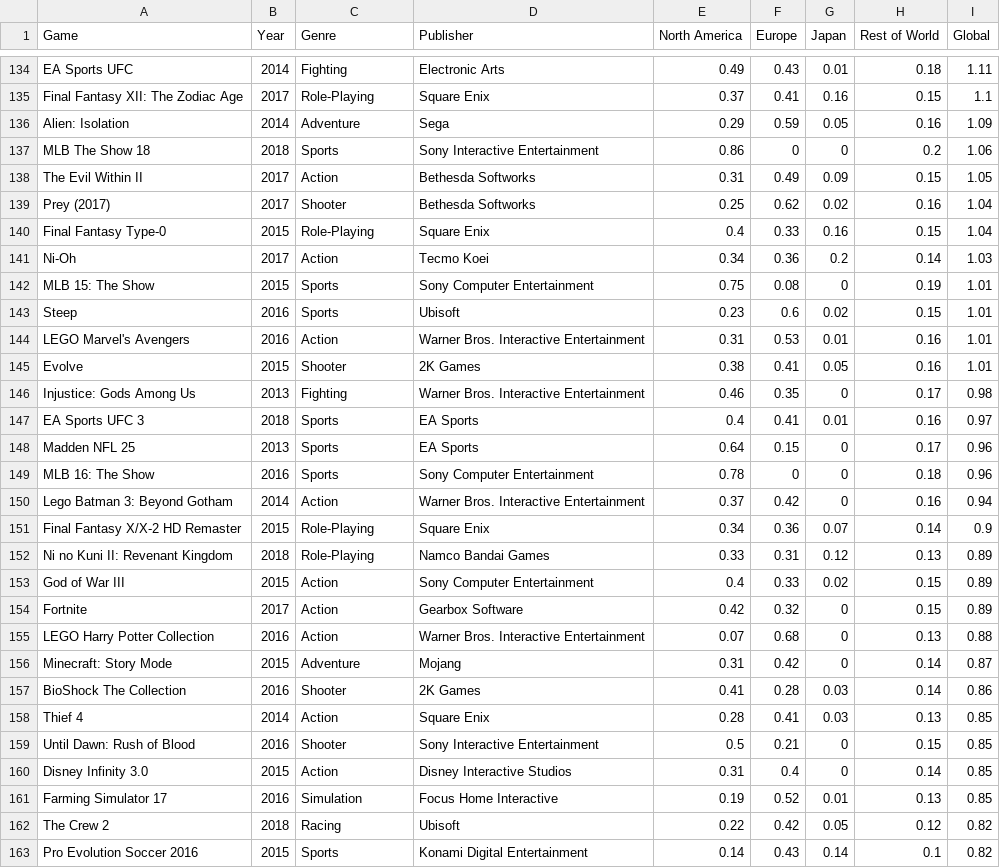
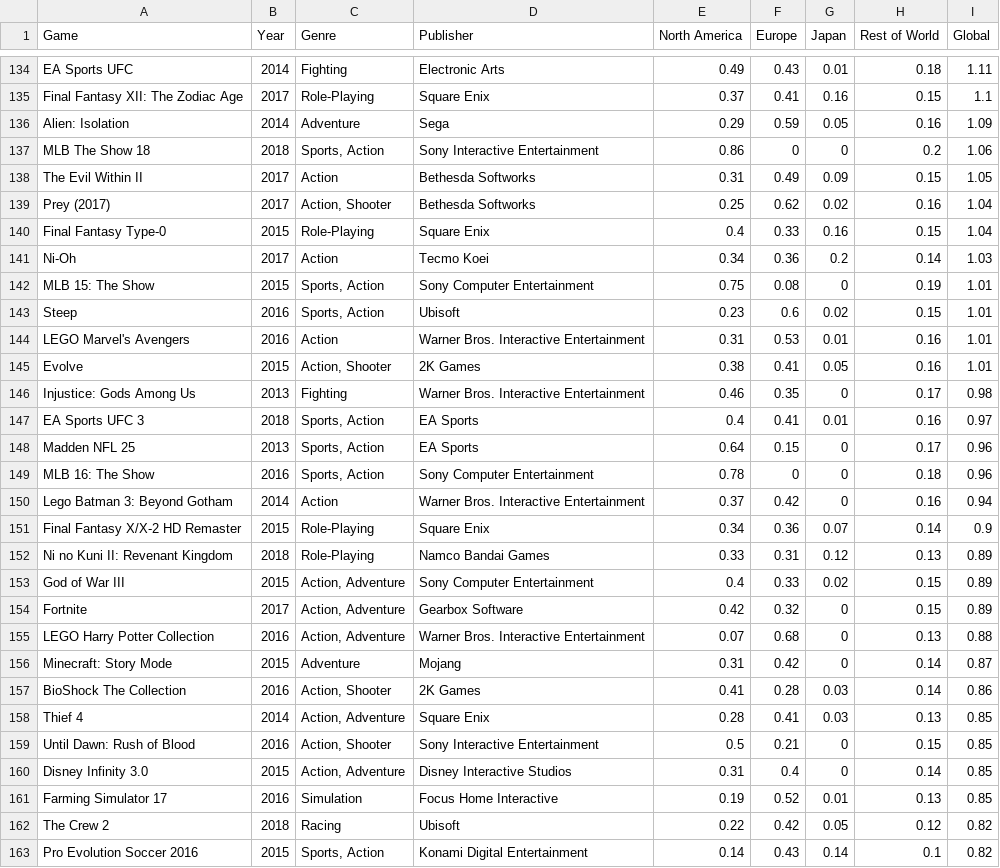
Before and after one commit to HarisSaran/intro_project, a CSV file: db/GamesSales.csv, drawn as a sheet; only a part is shown, gaps mark what is left out; the diff covers the shown part only.

Commit message:
created the genre table and gamegenre table to deal with many to many accociation

```diff
--- a/db/GamesSales.csv
+++ b/db/GamesSales.csv
@@ -136,15 +136,15 @@ Final Fantasy XII: The Zodiac Age,2017,Role-Playing,Square Enix,0.37,0.41,0.16,0
 Alien: Isolation,2014,Adventure,Sega,0.29,0.59,0.05,0.16,1.09
-MLB The Show 18,2018,Sports,Sony Interactive Entertainment,0.86,0,0,0.2,1.06
+MLB The Show 18,2018,"Sports, Action",Sony Interactive Entertainment,0.86,0,0,0.2,1.06
 The Evil Within II,2017,Action,Bethesda Softworks,0.31,0.49,0.09,0.15,1.05
-Prey (2017),2017,Shooter,Bethesda Softworks,0.25,0.62,0.02,0.16,1.04
+Prey (2017),2017,"Action, Shooter",Bethesda Softworks,0.25,0.62,0.02,0.16,1.04
 Final Fantasy Type-0,2015,Role-Playing,Square Enix,0.4,0.33,0.16,0.15,1.04
 Ni-Oh,2017,Action,Tecmo Koei,0.34,0.36,0.2,0.14,1.03
-MLB 15: The Show,2015,Sports,Sony Computer Entertainment,0.75,0.08,0,0.19,1.01
-Steep,2016,Sports,Ubisoft,0.23,0.6,0.02,0.15,1.01
+MLB 15: The Show,2015,"Sports, Action",Sony Computer Entertainment,0.75,0.08,0,0.19,1.01
+Steep,2016,"Sports, Action",Ubisoft,0.23,0.6,0.02,0.15,1.01
 LEGO Marvel's Avengers,2016,Action,Warner Bros. Interactive Entertainment,0.31,0.53,0.01,0.16,1.01
-Evolve,2015,Shooter,2K Games,0.38,0.41,0.05,0.16,1.01
+Evolve,2015,"Action, Shooter",2K Games,0.38,0.41,0.05,0.16,1.01
 Injustice: Gods Among Us,2013,Fighting,Warner Bros. Interactive Entertainment,0.46,0.35,0,0.17,0.98
-EA Sports UFC 3,2018,Sports,EA Sports,0.4,0.41,0.01,0.16,0.97
-Madden NFL 25,2013,Sports,EA Sports,0.64,0.15,0,0.17,0.96
-MLB 16: The Show,2016,Sports,Sony Computer Entertainment,0.78,0,0,0.18,0.96
+EA Sports UFC 3,2018,"Sports, Action",EA Sports,0.4,0.41,0.01,0.16,0.97
+Madden NFL 25,2013,"Sports, Action",EA Sports,0.64,0.15,0,0.17,0.96
+MLB 16: The Show,2016,"Sports, Action",Sony Computer Entertainment,0.78,0,0,0.18,0.96
 Lego Batman 3: Beyond Gotham,2014,Action,Warner Bros. Interactive Entertainment,0.37,0.42,0,0.16,0.94
@@ -152,12 +152,12 @@ Final Fantasy X/X-2 HD Remaster,2015,Role-Playing,Square Enix,0.34,0.36,0.07,0.1
 Ni no Kuni II: Revenant Kingdom,2018,Role-Playing,Namco Bandai Games,0.33,0.31,0.12,0.13,0.89
-God of War III,2015,Action,Sony Computer Entertainment,0.4,0.33,0.02,0.15,0.89
-Fortnite,2017,Action,Gearbox Software,0.42,0.32,0,0.15,0.89
-LEGO Harry Potter Collection,2016,Action,Warner Bros. Interactive Entertainment,0.07,0.68,0,0.13,0.88
+God of War III,2015,"Action, Adventure",Sony Computer Entertainment,0.4,0.33,0.02,0.15,0.89
+Fortnite,2017,"Action, Adventure",Gearbox Software,0.42,0.32,0,0.15,0.89
+LEGO Harry Potter Collection,2016,"Action, Adventure",Warner Bros. Interactive Entertainment,0.07,0.68,0,0.13,0.88
 Minecraft: Story Mode,2015,Adventure,Mojang,0.31,0.42,0,0.14,0.87
-BioShock The Collection,2016,Shooter,2K Games,0.41,0.28,0.03,0.14,0.86
-Thief 4,2014,Action,Square Enix,0.28,0.41,0.03,0.13,0.85
-Until Dawn: Rush of Blood,2016,Shooter,Sony Interactive Entertainment,0.5,0.21,0,0.15,0.85
-Disney Infinity 3.0,2015,Action,Disney Interactive Studios,0.31,0.4,0,0.14,0.85
+BioShock The Collection,2016,"Action, Shooter",2K Games,0.41,0.28,0.03,0.14,0.86
+Thief 4,2014,"Action, Adventure",Square Enix,0.28,0.41,0.03,0.13,0.85
+Until Dawn: Rush of Blood,2016,"Action, Shooter",Sony Interactive Entertainment,0.5,0.21,0,0.15,0.85
+Disney Infinity 3.0,2015,"Action, Adventure",Disney Interactive Studios,0.31,0.4,0,0.14,0.85
 Farming Simulator 17,2016,Simulation,Focus Home Interactive,0.19,0.52,0.01,0.13,0.85
 The Crew 2,2018,Racing,Ubisoft,0.22,0.42,0.05,0.12,0.82
-Pro Evolution Soccer 2016,2015,Sports,Konami Digital Entertainment,0.14,0.43,0.14,0.1,0.82
+Pro Evolution Soccer 2016,2015,"Sports, Action",Konami Digital Entertainment,0.14,0.43,0.14,0.1,0.82
```
Also changed, not shown: 87 edited cells elsewhere in this file, 9 other files.
